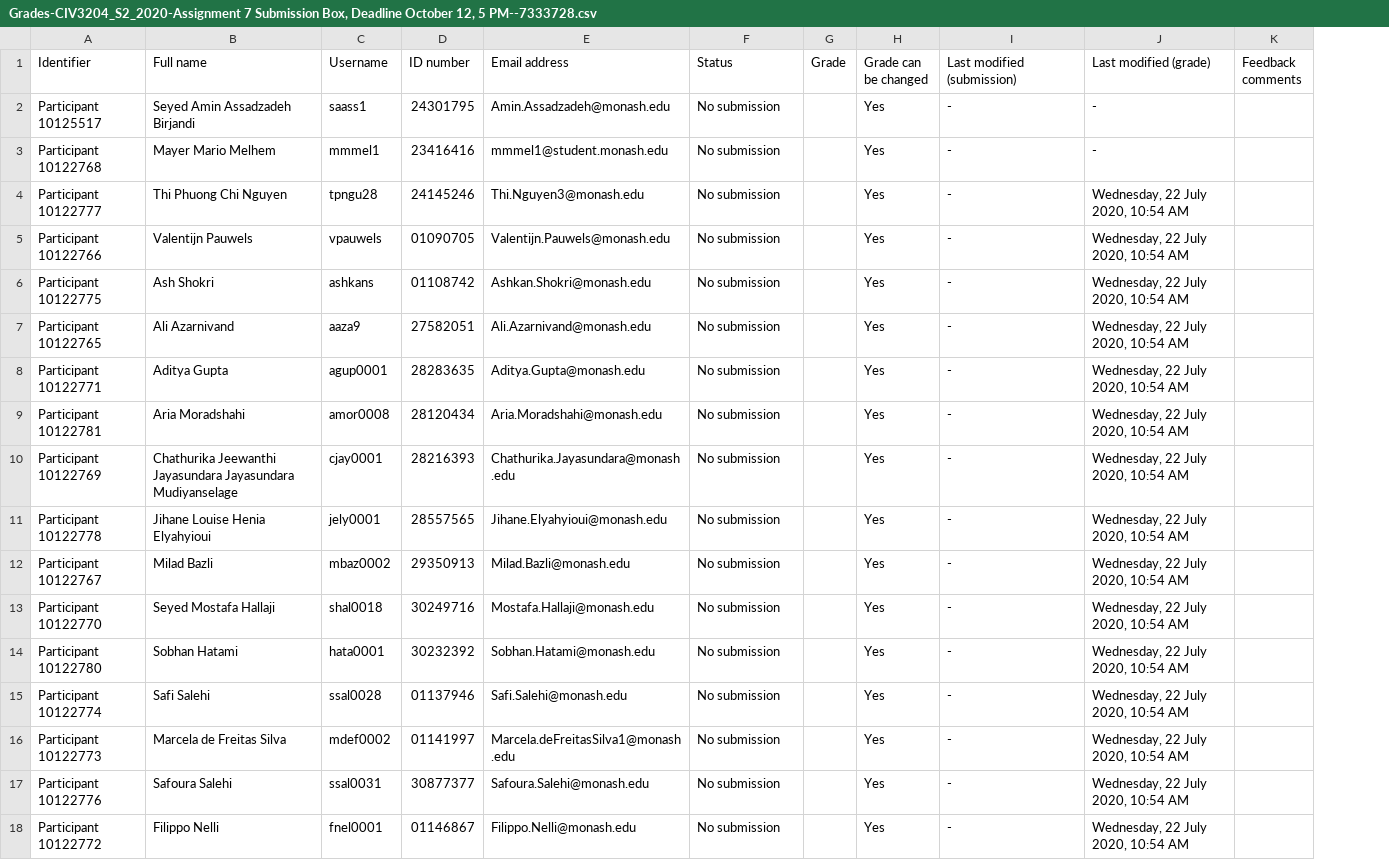
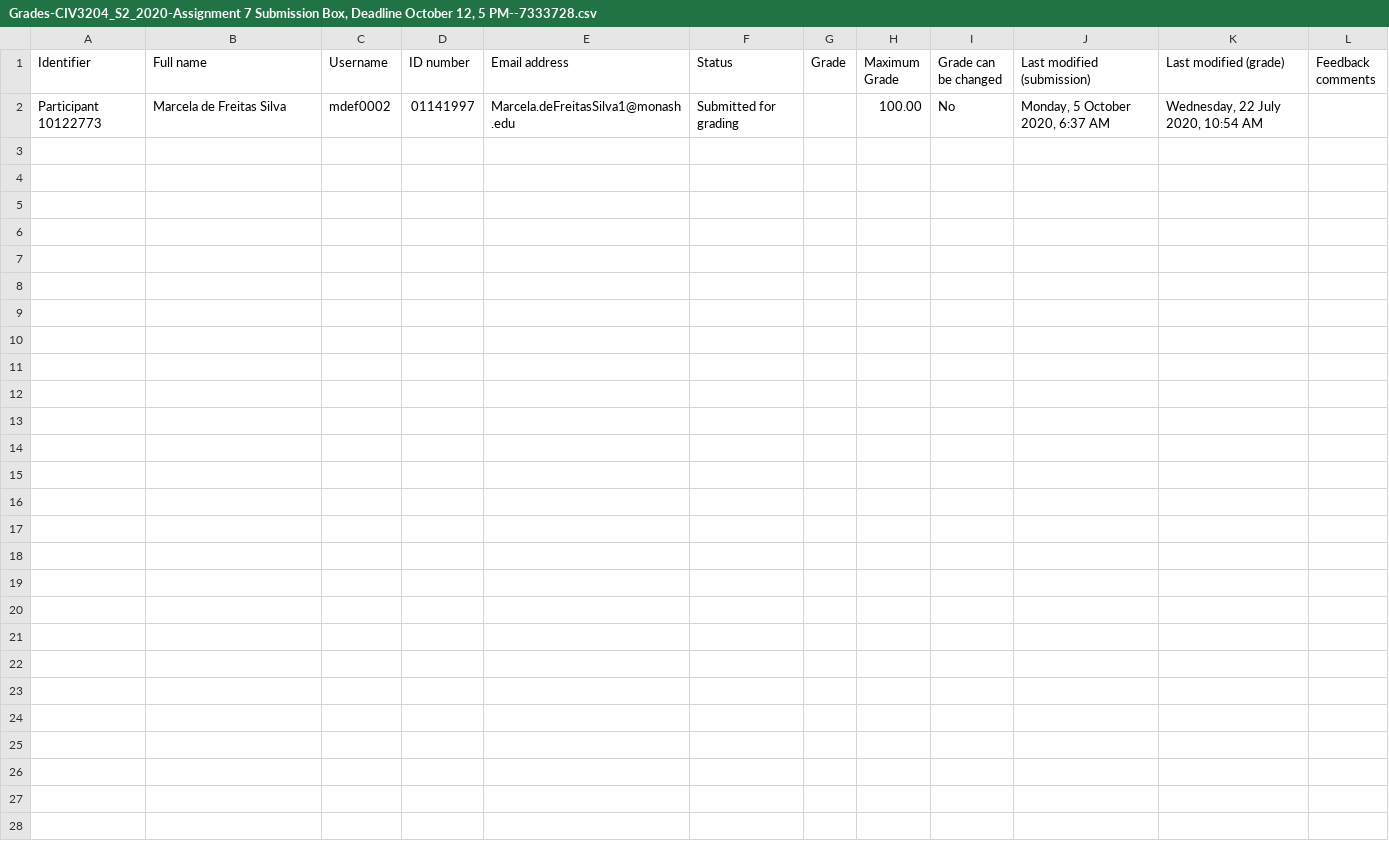
Before and after one commit to ashkans/GAME_training, a CSV file: settings/Grades-CIV3204_S2_2020-Assignment 7 Submission Box, Deadline October 12, 5 PM--7333728.csv, drawn as a sheet; removed rows and columns are numbered as before the commit, all else as after; the diff names each change by its address in the sheet, - before the commit and + after, or states it on an @@ line.

```diff
--- a/settings/Grades-CIV3204_S2_2020-Assignment 7 Submission Box, Deadline October 12, 5 PM--7333728.csv
+++ b/settings/Grades-CIV3204_S2_2020-Assignment 7 Submission Box, Deadline October 12, 5 PM--7333728.csv
+column H (Maximum Grade), row 2: 100.00
-row 2: Participant 10125517 | Seyed Amin Assadzadeh Birjandi | saass1 | 24301795 | Amin.Assadzadeh@monash.edu | No submission |  | Yes | - | -
-row 3: Participant 10122768 | Mayer Mario Melhem | mmmel1 | 23416416 | mmmel1@student.monash.edu | No submission |  | Yes | - | -
-row 4: Participant 10122777 | Thi Phuong Chi Nguyen | tpngu28 | 24145246 | Thi.Nguyen3@monash.edu | No submission |  | Yes | - | Wednesday, 22 July 2020, 10:54 AM
-row 5: Participant 10122766 | Valentijn Pauwels | vpauwels | 01090705 | Valentijn.Pauwels@monash.edu | No submission |  | Yes | - | Wednesday, 22 July 2020, 10:54 AM
-row 6: Participant 10122775 | Ash Shokri | ashkans | 01108742 | Ashkan.Shokri@monash.edu | No submission |  | Yes | - | Wednesday, 22 July 2020, 10:54 AM
-row 7: Participant 10122765 | Ali Azarnivand | aaza9 | 27582051 | Ali.Azarnivand@monash.edu | No submission |  | Yes | - | Wednesday, 22 July 2020, 10:54 AM
-row 8: Participant 10122771 | Aditya Gupta | agup0001 | 28283635 | Aditya.Gupta@monash.edu | No submission |  | Yes | - | Wednesday, 22 July 2020, 10:54 AM
-row 9: Participant 10122781 | Aria Moradshahi | amor0008 | 28120434 | Aria.Moradshahi@monash.edu | No submission |  | Yes | - | Wednesday, 22 July 2020, 10:54 AM
-row 10: Participant 10122769 | Chathurika Jeewanthi Jayasundara Jayasundara Mudiyanselage | cjay0001 | 28216393 | Chathurika.Jayasundara@monash.edu | No submission |  | Yes | - | Wednesday, 22 July 2020, 10:54 AM
-row 11: Participant 10122778 | Jihane Louise Henia Elyahyioui | jely0001 | 28557565 | Jihane.Elyahyioui@monash.edu | No submission |  | Yes | - | Wednesday, 22 July 2020, 10:54 AM
-row 12: Participant 10122767 | Milad Bazli | mbaz0002 | 29350913 | Milad.Bazli@monash.edu | No submission |  | Yes | - | Wednesday, 22 July 2020, 10:54 AM
-row 13: Participant 10122770 | Seyed Mostafa Hallaji | shal0018 | 30249716 | Mostafa.Hallaji@monash.edu | No submission |  | Yes | - | Wednesday, 22 July 2020, 10:54 AM
-row 14: Participant 10122780 | Sobhan Hatami | hata0001 | 30232392 | Sobhan.Hatami@monash.edu | No submission |  | Yes | - | Wednesday, 22 July 2020, 10:54 AM
-row 15: Participant 10122774 | Safi Salehi | ssal0028 | 01137946 | Safi.Salehi@monash.edu | No submission |  | Yes | - | Wednesday, 22 July 2020, 10:54 AM
-F2 (Status): No submission
+F2 (Status): Submitted for grading
-I2 (Grade can be changed): Yes
+I2 (Grade can be changed): No
-J2 (Last modified (submission)): -
+J2 (Last modified (submission)): Monday, 5 October 2020, 6:37 AM
-row 17: Participant 10122776 | Safoura Salehi | ssal0031 | 30877377 | Safoura.Salehi@monash.edu | No submission |  | Yes | - | Wednesday, 22 July 2020, 10:54 AM
-row 18: Participant 10122772 | Filippo Nelli | fnel0001 | 01146867 | Filippo.Nelli@monash.edu | No submission |  | Yes | - | Wednesday, 22 July 2020, 10:54 AM
```
Also changed, not shown: settings/Grades-CIV3204_S2_2020-Assignment 1 Submission Box, Deadline August 17, 5 PM--7021387.csv, settings/Grades-CIV3204_S2_2020-Assignment 3 Submission Box, Deadline August 31, 5 PM--7021389.csv, 24 other files.
